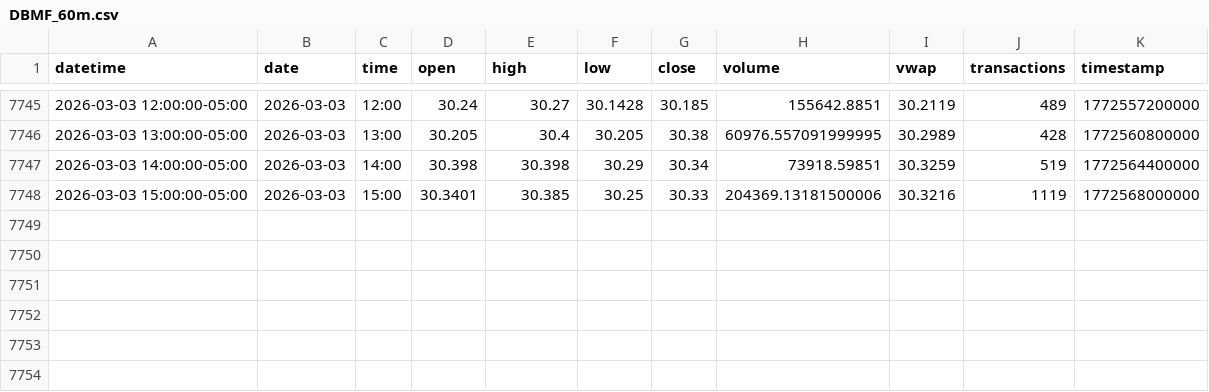
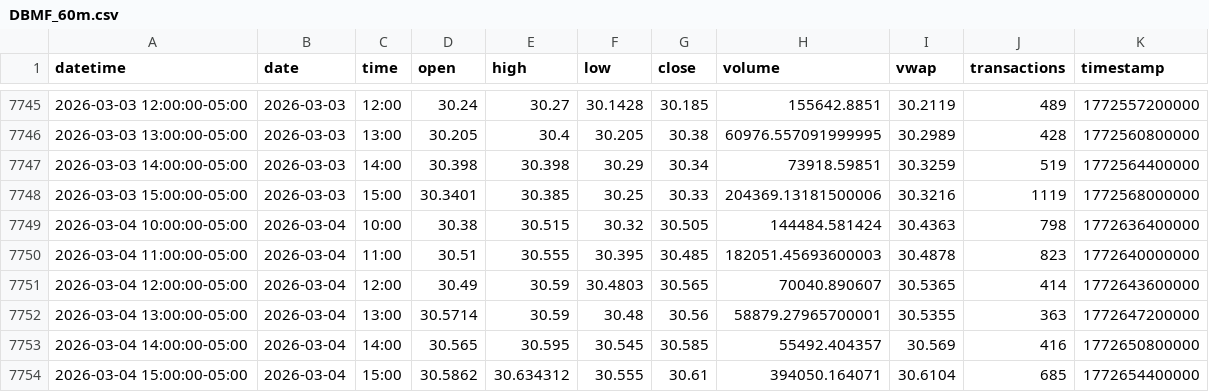
Before and after one commit to mjo156-ship-it/Market-Signals, a CSV file: data/polygon/DBMF_60m.csv, drawn as a sheet; only a part is shown, gaps mark what is left out.

```diff
--- a/data/polygon/DBMF_60m.csv
+++ b/data/polygon/DBMF_60m.csv
@@ -7748 +7748,7 @@ datetime,date,time,open,high,low,close,volume,vwap,transactions,timestamp
 2026-03-03 15:00:00-05:00,2026-03-03,15:00,30.3401,30.385,30.25,30.33,204369.13181500006,30.3216,1119,1772568000000
+2026-03-04 10:00:00-05:00,2026-03-04,10:00,30.38,30.515,30.32,30.505,144484.581424,30.4363,798,1772636400000
+2026-03-04 11:00:00-05:00,2026-03-04,11:00,30.51,30.555,30.395,30.485,182051.45693600003,30.4878,823,1772640000000
+2026-03-04 12:00:00-05:00,2026-03-04,12:00,30.49,30.59,30.4803,30.565,70040.890607,30.5365,414,1772643600000
+2026-03-04 13:00:00-05:00,2026-03-04,13:00,30.5714,30.59,30.48,30.56,58879.27965700001,30.5355,363,1772647200000
+2026-03-04 14:00:00-05:00,2026-03-04,14:00,30.565,30.595,30.545,30.585,55492.404357,30.569,416,1772650800000
+2026-03-04 15:00:00-05:00,2026-03-04,15:00,30.5862,30.634312,30.555,30.61,394050.164071,30.6104,685,1772654400000
```
Also changed, not shown: data/polygon/CTA_60m.csv, data/polygon/FNGO_60m.csv, 33 other files.
